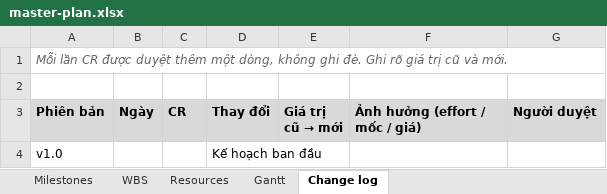
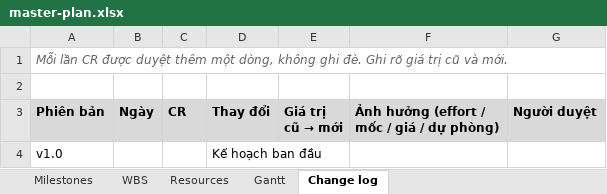
Before and after one commit to nghuuquyen/spm-starter, an Excel workbook: docs/08-project/master-plan.xlsx, sheet Change log, drawn as a sheet; values as stored, in another font and other column widths than the file's, no borders; the diff names each change by its address in the sheet, - before the commit and + after, or states it on an @@ line.

```diff
--- a/docs/08-project/master-plan.xlsx (sheet Change log)
+++ b/docs/08-project/master-plan.xlsx (sheet Change log)
-F3: Ảnh hưởng (effort / mốc / giá)
+F3: Ảnh hưởng (effort / mốc / giá / dự phòng)
```
Also changed, not shown: sheet Milestones, sheet Resources, sheet WBS, sheet Gantt, docs/08-project/quotation.xlsx, 36 other files.
